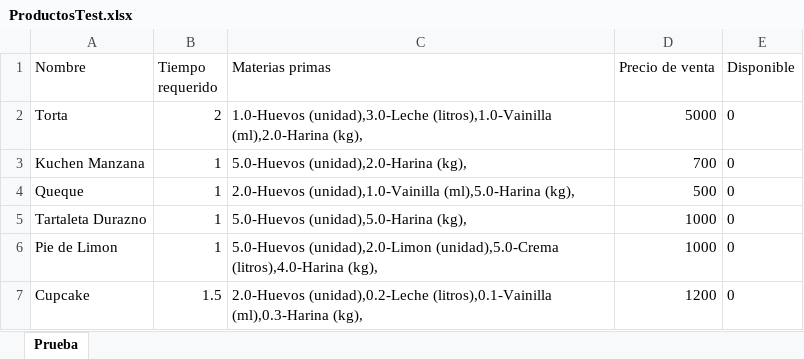
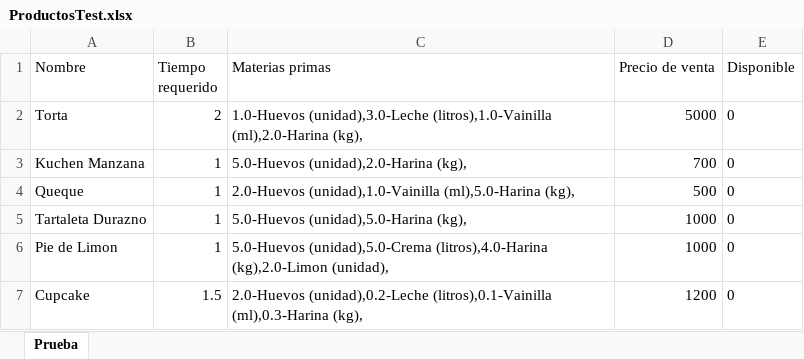
Before and after one commit to javicabrera/laCartaDeNanaYRene, an Excel workbook: Nana&Rene/ProductosTest.xlsx, sheet Prueba, drawn as a sheet; values as stored, in another font and other column widths than the file's, no borders; the diff names each change by its address in the sheet, - before the commit and + after, or states it on an @@ line.

```diff
--- a/Nana&Rene/ProductosTest.xlsx (sheet Prueba)
+++ b/Nana&Rene/ProductosTest.xlsx (sheet Prueba)
-C6 (Materias primas): 5.0-Huevos (unidad),2.0-Limon (unidad),5.0-Crema (litros),4.0-Harina (kg),
+C6 (Materias primas): 5.0-Huevos (unidad),5.0-Crema (litros),4.0-Harina (kg),2.0-Limon (unidad),
```
Also changed, not shown: Nana&Rene/Clientes.xlsx, Nana&Rene/MateriasPrimas.xlsx, 9 other files.
